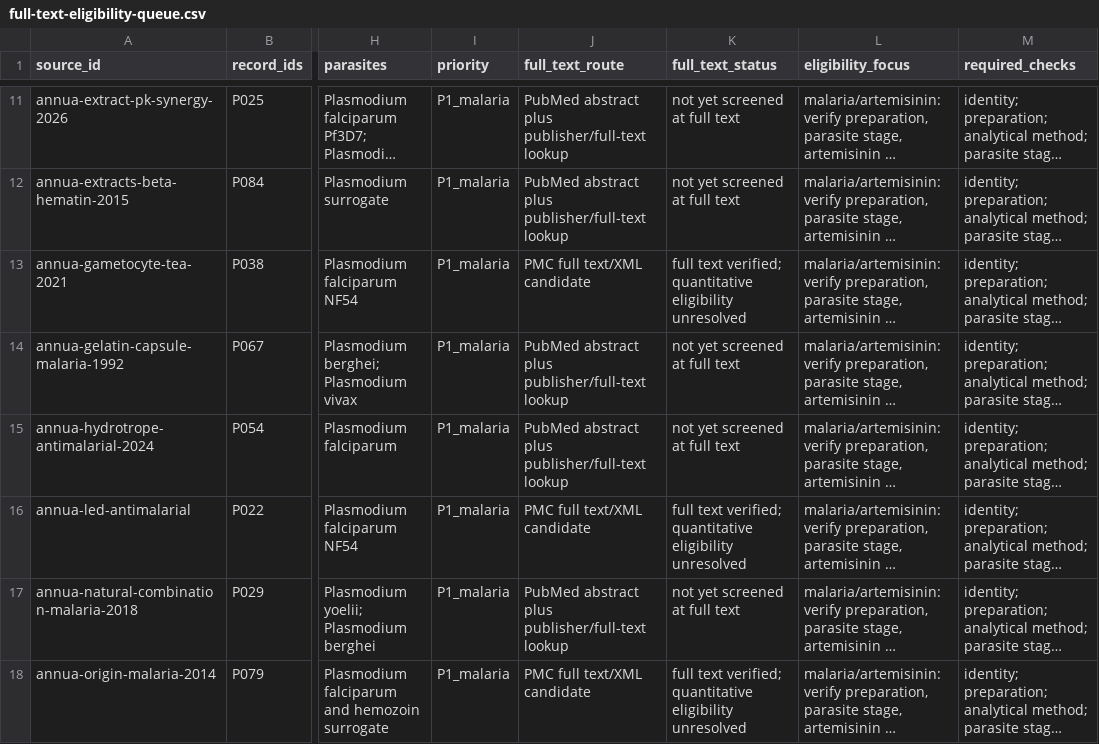
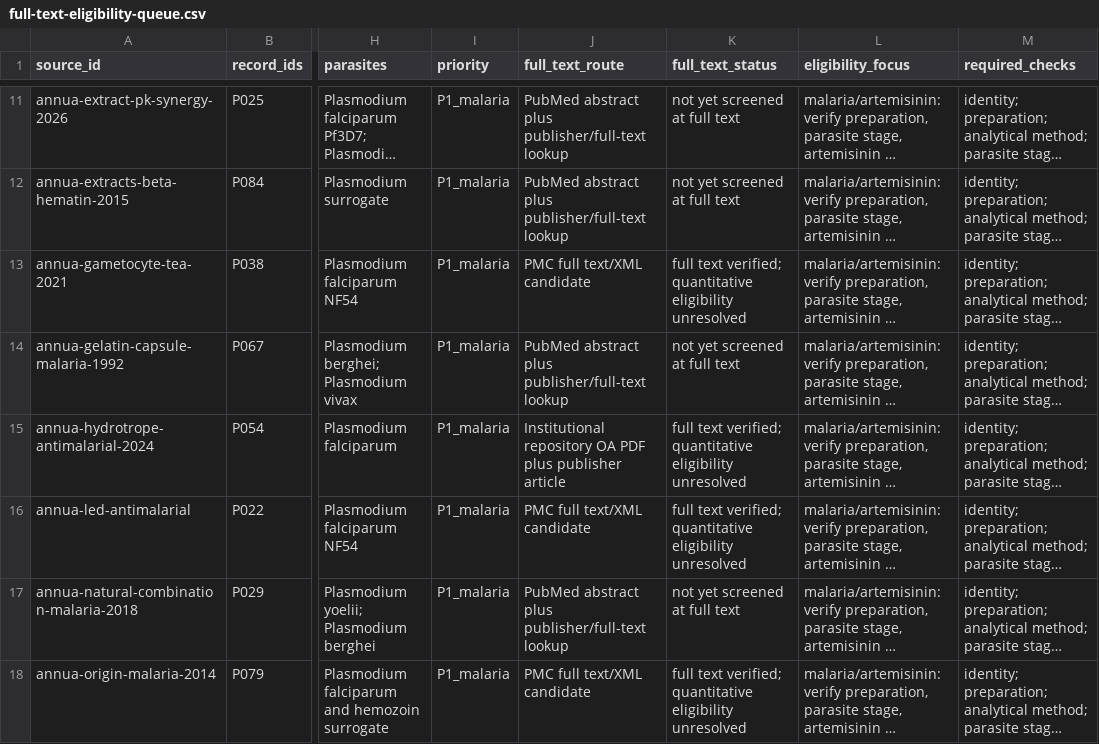
Before and after one commit to dcmcshan/artemisia, a CSV file: manuscript/full-text-eligibility-queue.csv, drawn as a sheet; only a part is shown, gaps mark what is left out; long unchanged cells end in …; the diff names each change by its address in the sheet, - before the commit and + after, or states it on an @@ line.

```diff
--- a/manuscript/full-text-eligibility-queue.csv
+++ b/manuscript/full-text-eligibility-queue.csv
-J15 (full_text_route): PubMed abstract plus publisher/full-text lookup
+J15 (full_text_route): Institutional repository OA PDF plus publisher article
-K15 (full_text_status): not yet screened at full text
+K15 (full_text_status): full text verified; quantitative eligibility unresolved
```
Also changed, not shown: manuscript/claim-audit.csv, manuscript/full-text-verification.csv, 11 other files.
